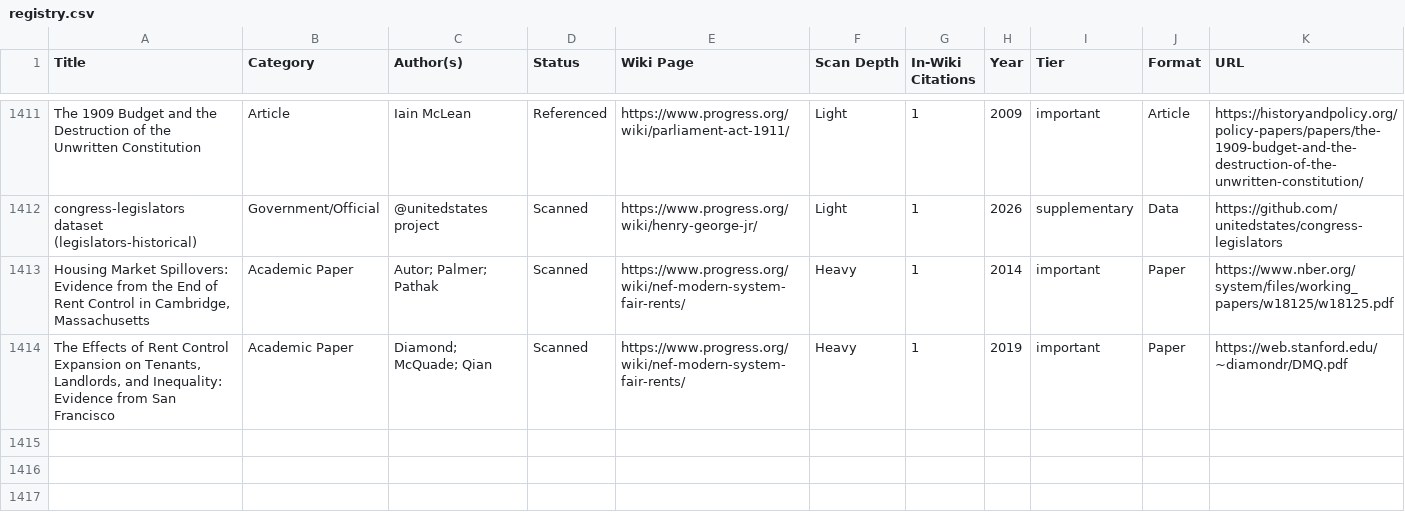
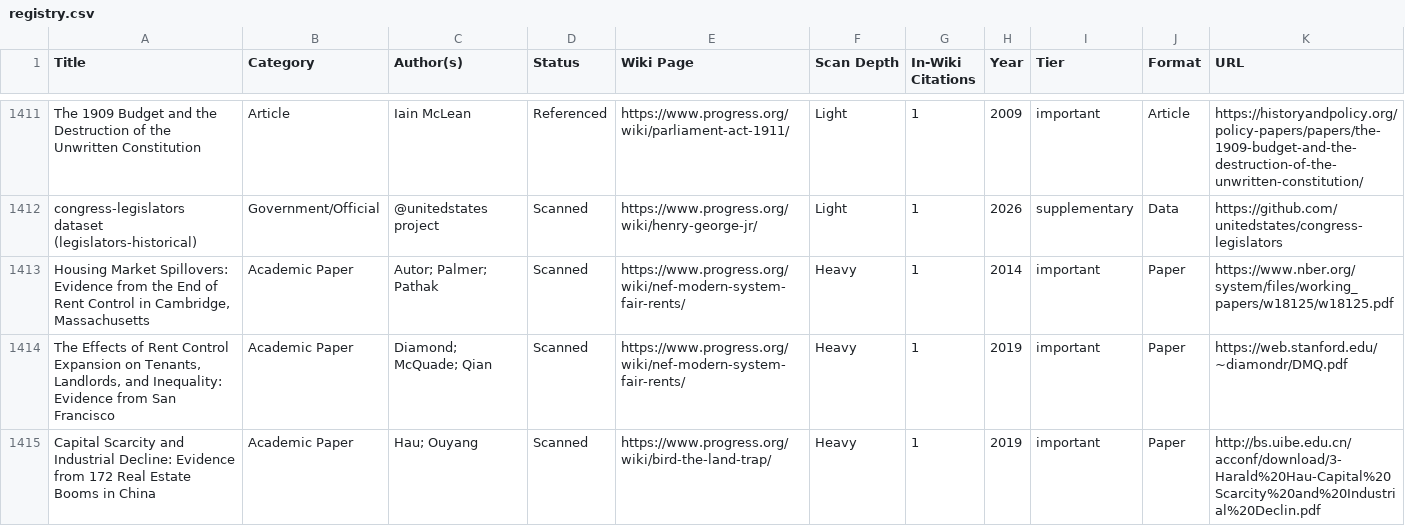
Before and after one commit to floydmari/georgism-wiki, a CSV file: sources/registry.csv, drawn as a sheet; only a part is shown, gaps mark what is left out; the diff names each change by its address in the sheet, - before the commit and + after, or states it on an @@ line.

```diff
--- a/sources/registry.csv
+++ b/sources/registry.csv
+row 1415: Capital Scarcity and Industrial Decline: Evidence from 172 Real Estate Booms in China | Academic Paper | Hau; Ouyang | Scanned | https://www.progress.org/wiki/bird-the-land-trap/ | Heavy | 1 | 2019 | important | Paper | http://bs.uibe.edu.cn/acconf/download/3-Harald%20Hau-Capital%20Scarcity%20and%20Industrial%20Declin.pdf
```
Also changed, not shown: sources/wiki-inventory.csv, 13 other files.
